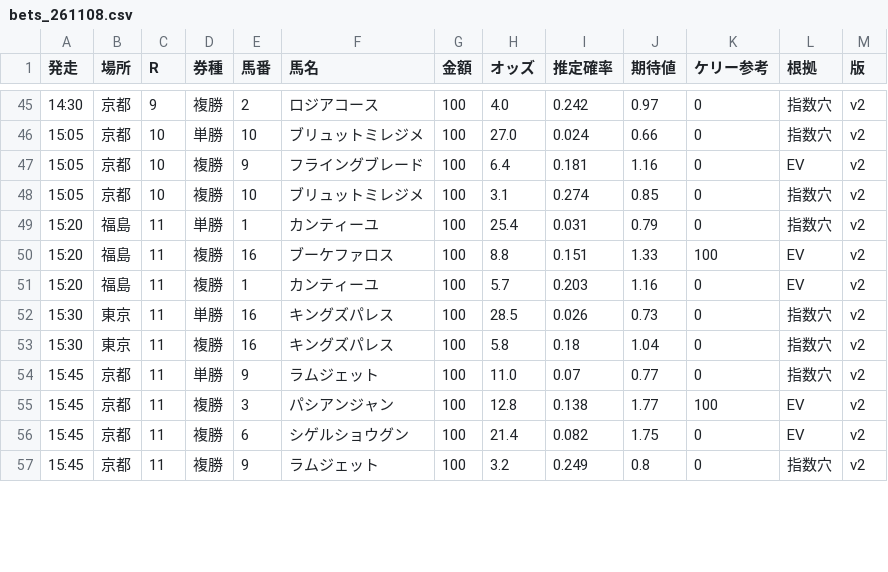
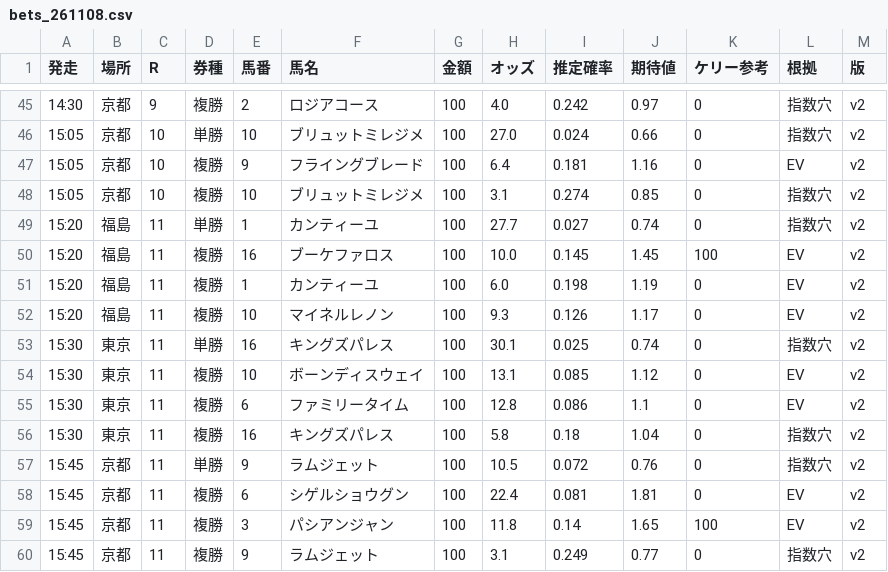
Before and after one commit to notk0618-code/keiba-dashboard, a CSV file: bets_261108.csv, drawn as a sheet; only a part is shown, gaps mark what is left out; the diff covers the shown part only.

```diff
--- a/bets_261108.csv
+++ b/bets_261108.csv
@@ -48,10 +48,13 @@
 15:05,京都,10,複勝,10,ブリュットミレジメ,100,3.1,0.274,0.85,0,指数穴,v2
-15:20,福島,11,単勝,1,カンティーユ,100,25.4,0.031,0.79,0,指数穴,v2
-15:20,福島,11,複勝,16,ブーケファロス,100,8.8,0.151,1.33,100,EV,v2
-15:20,福島,11,複勝,1,カンティーユ,100,5.7,0.203,1.16,0,EV,v2
-15:30,東京,11,単勝,16,キングズパレス,100,28.5,0.026,0.73,0,指数穴,v2
+15:20,福島,11,単勝,1,カンティーユ,100,27.7,0.027,0.74,0,指数穴,v2
+15:20,福島,11,複勝,16,ブーケファロス,100,10.0,0.145,1.45,100,EV,v2
+15:20,福島,11,複勝,1,カンティーユ,100,6.0,0.198,1.19,0,EV,v2
+15:20,福島,11,複勝,10,マイネルレノン,100,9.3,0.126,1.17,0,EV,v2
+15:30,東京,11,単勝,16,キングズパレス,100,30.1,0.025,0.74,0,指数穴,v2
+15:30,東京,11,複勝,10,ボーンディスウェイ,100,13.1,0.085,1.12,0,EV,v2
+15:30,東京,11,複勝,6,ファミリータイム,100,12.8,0.086,1.1,0,EV,v2
 15:30,東京,11,複勝,16,キングズパレス,100,5.8,0.18,1.04,0,指数穴,v2
-15:45,京都,11,単勝,9,ラムジェット,100,11.0,0.07,0.77,0,指数穴,v2
-15:45,京都,11,複勝,3,パシアンジャン,100,12.8,0.138,1.77,100,EV,v2
-15:45,京都,11,複勝,6,シゲルショウグン,100,21.4,0.082,1.75,0,EV,v2
-15:45,京都,11,複勝,9,ラムジェット,100,3.2,0.249,0.8,0,指数穴,v2
+15:45,京都,11,単勝,9,ラムジェット,100,10.5,0.072,0.76,0,指数穴,v2
+15:45,京都,11,複勝,6,シゲルショウグン,100,22.4,0.081,1.81,0,EV,v2
+15:45,京都,11,複勝,3,パシアンジャン,100,11.8,0.14,1.65,100,EV,v2
+15:45,京都,11,複勝,9,ラムジェット,100,3.1,0.249,0.77,0,指数穴,v2
```
Also changed, not shown: 2 added rows and 24 edited cells elsewhere in this file, 4 other files.
